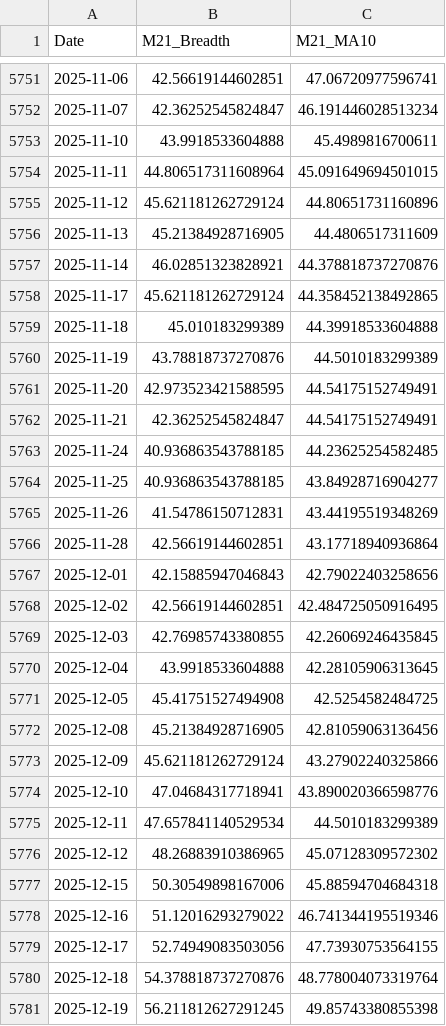
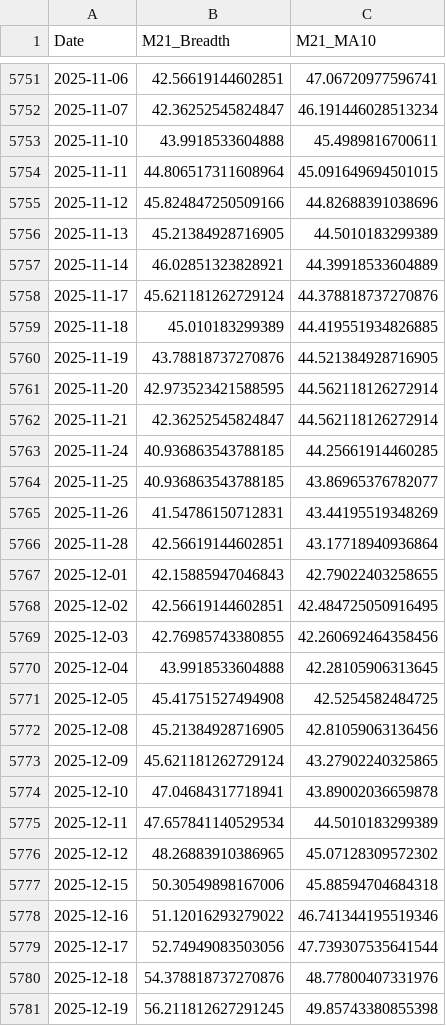
Before and after one commit to aljalajelab/market-dashboard, a CSV file: data/m21.csv, drawn as a sheet; only a part is shown, gaps mark what is left out; the diff covers the shown part only.

```diff
--- a/data/m21.csv
+++ b/data/m21.csv
@@ -5754,17 +5754,17 @@ Date,M21_Breadth,M21_MA10
 2025-11-11,44.806517311608964,45.091649694501015
-2025-11-12,45.621181262729124,44.80651731160896
-2025-11-13,45.21384928716905,44.4806517311609
-2025-11-14,46.02851323828921,44.378818737270876
-2025-11-17,45.621181262729124,44.358452138492865
-2025-11-18,45.010183299389,44.39918533604888
-2025-11-19,43.78818737270876,44.5010183299389
-2025-11-20,42.973523421588595,44.54175152749491
-2025-11-21,42.36252545824847,44.54175152749491
-2025-11-24,40.936863543788185,44.23625254582485
-2025-11-25,40.936863543788185,43.84928716904277
+2025-11-12,45.824847250509166,44.82688391038696
+2025-11-13,45.21384928716905,44.5010183299389
+2025-11-14,46.02851323828921,44.39918533604889
+2025-11-17,45.621181262729124,44.378818737270876
+2025-11-18,45.010183299389,44.419551934826885
+2025-11-19,43.78818737270876,44.521384928716905
+2025-11-20,42.973523421588595,44.562118126272914
+2025-11-21,42.36252545824847,44.562118126272914
+2025-11-24,40.936863543788185,44.25661914460285
+2025-11-25,40.936863543788185,43.86965376782077
 2025-11-26,41.54786150712831,43.44195519348269
 2025-11-28,42.56619144602851,43.17718940936864
-2025-12-01,42.15885947046843,42.79022403258656
+2025-12-01,42.15885947046843,42.79022403258655
 2025-12-02,42.56619144602851,42.484725050916495
-2025-12-03,42.76985743380855,42.26069246435845
+2025-12-03,42.76985743380855,42.260692464358456
 2025-12-04,43.9918533604888,42.28105906313645
@@ -5772,4 +5772,4 @@ Date,M21_Breadth,M21_MA10
 2025-12-08,45.21384928716905,42.81059063136456
-2025-12-09,45.621181262729124,43.27902240325866
-2025-12-10,47.04684317718941,43.890020366598776
+2025-12-09,45.621181262729124,43.27902240325865
+2025-12-10,47.04684317718941,43.89002036659878
 2025-12-11,47.657841140529534,44.5010183299389
@@ -5778,4 +5778,4 @@ Date,M21_Breadth,M21_MA10
 2025-12-16,51.12016293279022,46.741344195519346
-2025-12-17,52.74949083503056,47.73930753564155
-2025-12-18,54.378818737270876,48.778004073319764
+2025-12-17,52.74949083503056,47.739307535641544
+2025-12-18,54.378818737270876,48.77800407331976
 2025-12-19,56.211812627291245,49.85743380855398
```
Also changed, not shown: 1 added row and 35 edited cells elsewhere in this file, data/m50.csv, data/regime.csv, 13 other files.
